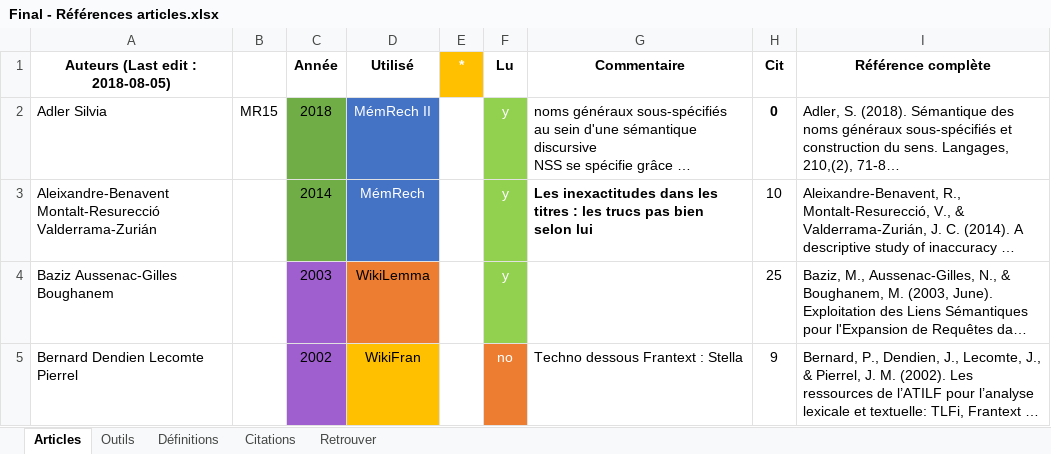
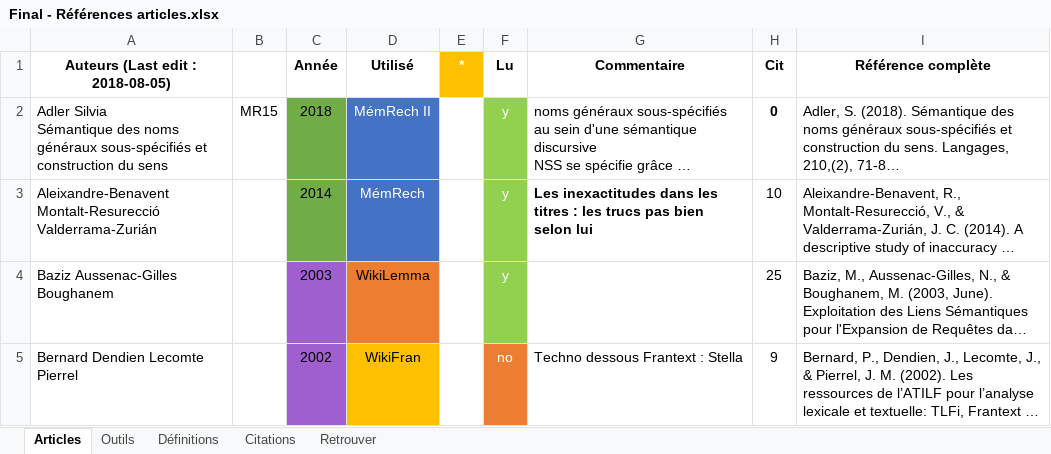
Before and after one commit to Xitog/tal, an Excel workbook: dossiers/Final - Références articles.xlsx, sheet Articles, drawn as a sheet; only a part is shown; long unchanged cells end in …; values as stored, in another font and other column widths than the file's, no borders; ↵ is a line break in a cell; the diff covers the shown part only; the diff names each change by its address in the sheet, - before the commit and + after, or states it on an @@ line.

```diff
--- a/dossiers/Final - Références articles.xlsx (sheet Articles)
+++ b/dossiers/Final - Références articles.xlsx (sheet Articles)
-A2 (Auteurs (Last edit : 2018-08-05)): Adler Silvia
+A2 (Auteurs (Last edit : 2018-08-05)): Adler Silvia ↵ Sémantique des noms généraux sous-spécifiés et construction du sens
```
Also changed, not shown: 3 edited cells elsewhere in this sheet, dossiers/Final - Suivi des corrections.xlsx, 5 other files.
